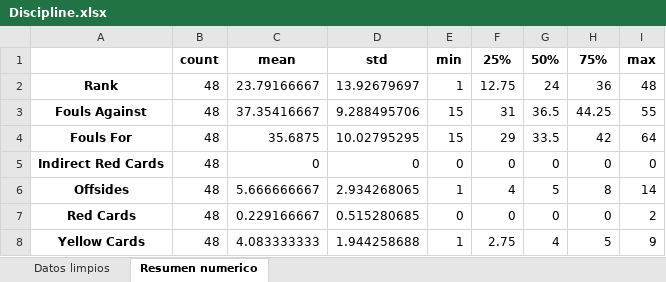
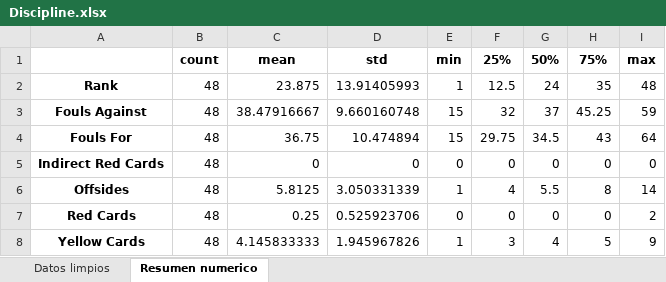
Before and after one commit to ManuelMtz1018/fifa_team_statistics, an Excel workbook: outputs/fifa_team_statistics/excel_por_categoria/Discipline.xlsx, sheet Resumen numerico, drawn as a sheet; values as stored, in another font and other column widths than the file's, no borders; the diff names each change by its address in the sheet, - before the commit and + after, or states it on an @@ line.

```diff
--- a/outputs/fifa_team_statistics/excel_por_categoria/Discipline.xlsx (sheet Resumen numerico)
+++ b/outputs/fifa_team_statistics/excel_por_categoria/Discipline.xlsx (sheet Resumen numerico)
-C2: 23.79166667
+C2: 23.875
-D2: 13.92679697
+D2: 13.91405993
-F2: 12.75
+F2: 12.5
-H2: 36
+H2: 35
-C3: 37.35416667
+C3: 38.47916667
-D3: 9.288495706
+D3: 9.660160748
-F3: 31
+F3: 32
-G3: 36.5
+G3: 37
-H3: 44.25
+H3: 45.25
-I3: 55
+I3: 59
-C4: 35.6875
+C4: 36.75
-D4: 10.02795295
+D4: 10.474894
-F4: 29
+F4: 29.75
-G4: 33.5
+G4: 34.5
-H4: 42
+H4: 43
-C6: 5.666666667
+C6: 5.8125
-D6: 2.934268065
+D6: 3.050331339
-G6: 5
+G6: 5.5
-C7: 0.229166667
+C7: 0.25
-D7: 0.515280685
+D7: 0.525923706
-C8: 4.083333333
+C8: 4.145833333
-D8: 1.944258688
+D8: 1.945967826
-F8: 2.75
+F8: 3
```
Also changed, not shown: sheet Datos limpios, outputs/fifa_team_statistics/excel_por_categoria/Attacking.xlsx, outputs/fifa_team_statistics/excel_por_categoria/Defending.xlsx, 14 other files.
